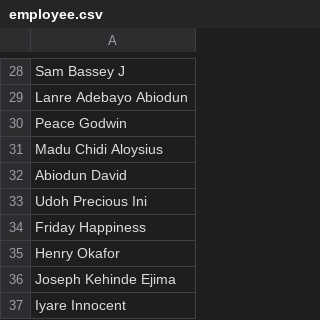
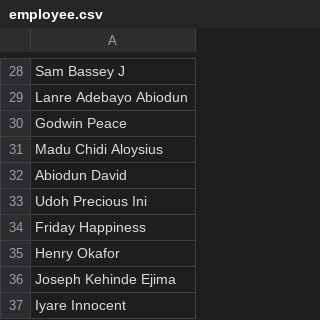
Before and after one commit to Greatcard11/Attendance, a CSV file: employee.csv, drawn as a sheet; only a part is shown, gaps mark what is left out.

Commit message:
Update employee.csv

```diff
--- a/employee.csv
+++ b/employee.csv
@@ -29,3 +29,3 @@ Sam Bassey J
 Lanre Adebayo Abiodun
-Peace Godwin
+Godwin Peace
 Madu Chidi Aloysius
```
